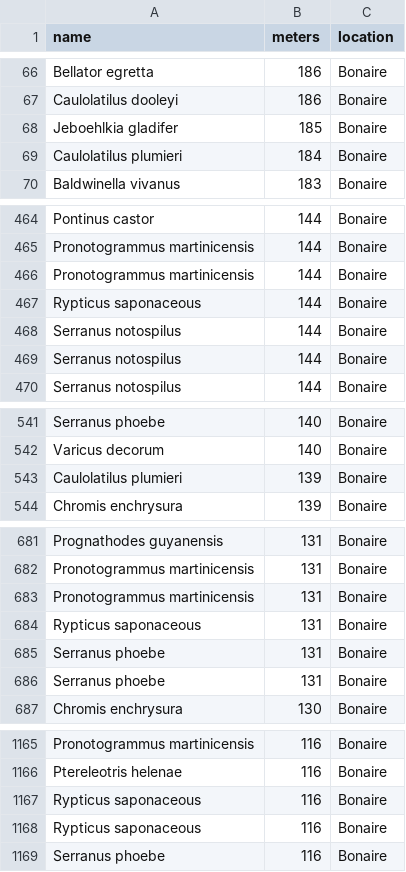
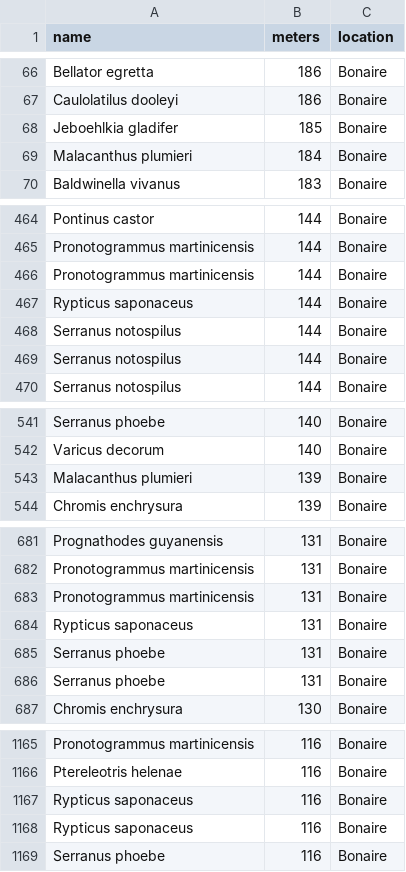
Before and after one commit to jjacquemont/Deep.Reef.Fish.Carib, a CSV file: raw.data/raw fish counts/Bonaire_Raw_2020.csv, drawn as a sheet; only a part is shown, gaps mark what is left out; the diff covers the shown part only.

```diff
--- a/raw.data/raw fish counts/Bonaire_Raw_2020.csv
+++ b/raw.data/raw fish counts/Bonaire_Raw_2020.csv
@@ -68,3 +68,3 @@ Caulolatilus dooleyi,186,Bonaire
 Jeboehlkia gladifer,185,Bonaire
-Caulolatilus plumieri,184,Bonaire
+Malacanthus plumieri,184,Bonaire
 Baldwinella vivanus,183,Bonaire
@@ -466,3 +466,3 @@ Pronotogrammus martinicensis,144,Bonaire
 Pronotogrammus martinicensis,144,Bonaire
-Rypticus saponaceous,144,Bonaire
+Rypticus saponaceus,144,Bonaire
 Serranus notospilus,144,Bonaire
@@ -542,3 +542,3 @@ Serranus phoebe,140,Bonaire
 Varicus decorum,140,Bonaire
-Caulolatilus plumieri,139,Bonaire
+Malacanthus plumieri,139,Bonaire
 Chromis enchrysura,139,Bonaire
@@ -683,3 +683,3 @@ Pronotogrammus martinicensis,131,Bonaire
 Pronotogrammus martinicensis,131,Bonaire
-Rypticus saponaceous,131,Bonaire
+Rypticus saponaceus,131,Bonaire
 Serranus phoebe,131,Bonaire
@@ -1166,4 +1166,4 @@ Pronotogrammus martinicensis,116,Bonaire
 Ptereleotris helenae,116,Bonaire
-Rypticus saponaceous,116,Bonaire
-Rypticus saponaceous,116,Bonaire
+Rypticus saponaceus,116,Bonaire
+Rypticus saponaceus,116,Bonaire
 Serranus phoebe,116,Bonaire
```
Also changed, not shown: 6 edited cells elsewhere in this file, raw.data/raw fish counts/Roatan_Raw_2020.csv, 6 other files.
